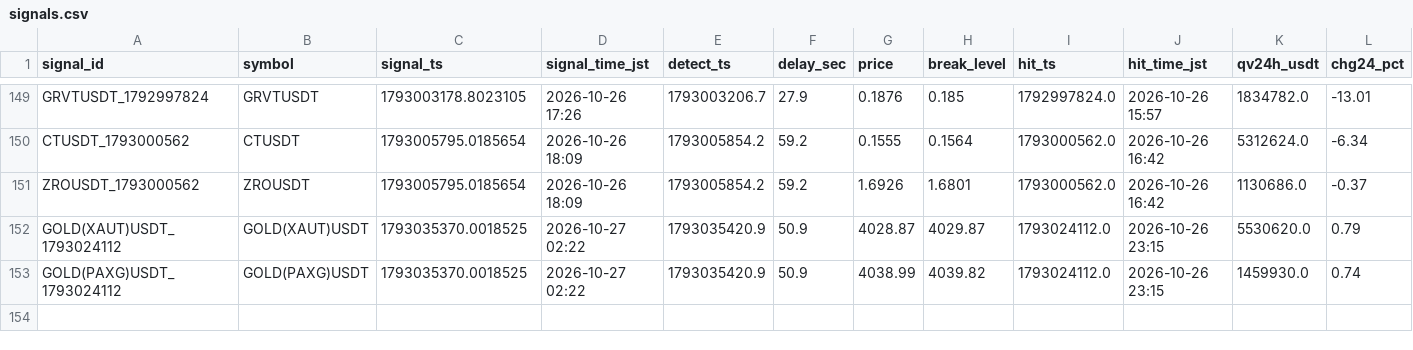
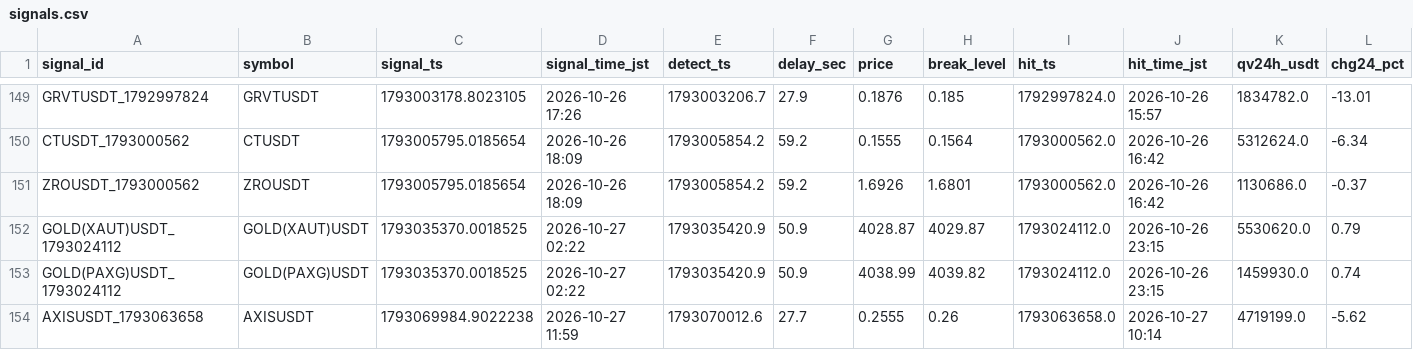
Before and after one commit to hiro1980umare/mexcscreener, a CSV file: signals.csv, drawn as a sheet; only a part is shown, gaps mark what is left out; rows hold the shown columns only; the diff names each change by its address in the sheet, - before the commit and + after, or states it on an @@ line.

```diff
--- a/signals.csv
+++ b/signals.csv
+row 154: AXISUSDT_1793063658 | AXISUSDT | 1793069984.9022238 | 2026-10-27 11:59 | 1793070012.6 | 27.7 | 0.2555 | 0.26 | 1793063658.0 | 2026-10-27 10:14 | 4719199.0 | -5.62
```
Also changed, not shown: paper_trades.csv, 6 other files.
